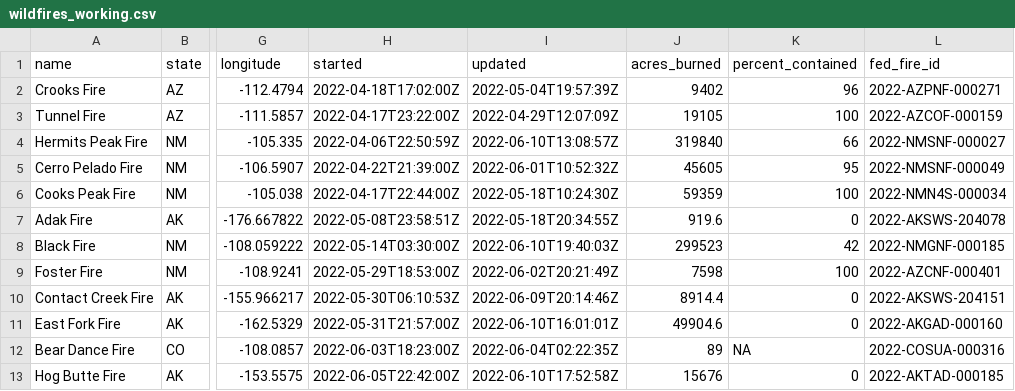
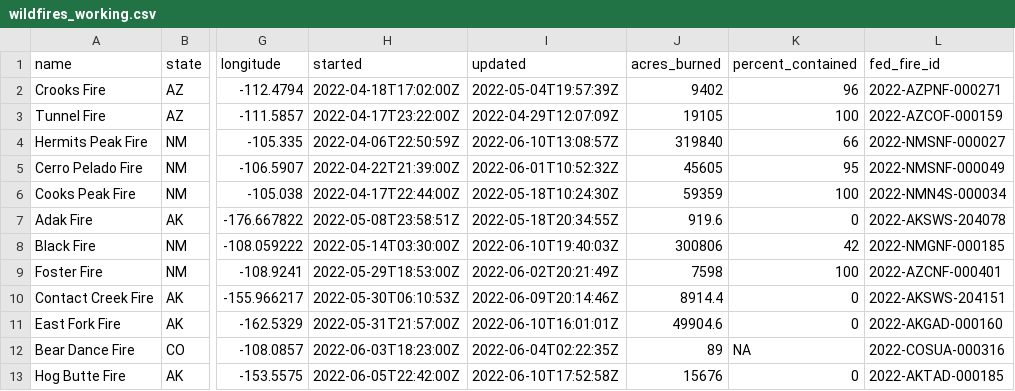
Before and after one commit to abcotvdata/wildfire_tracker, a CSV file: wildfires_working.csv, drawn as a sheet; only a part is shown, gaps mark what is left out; the diff names each change by its address in the sheet, - before the commit and + after, or states it on an @@ line.

Commit message:
New fires data. Maps updated!

```diff
--- a/wildfires_working.csv
+++ b/wildfires_working.csv
-J8 (acres_burned): 299523
+J8 (acres_burned): 300806
```
Also changed, not shown: 3 other files.
